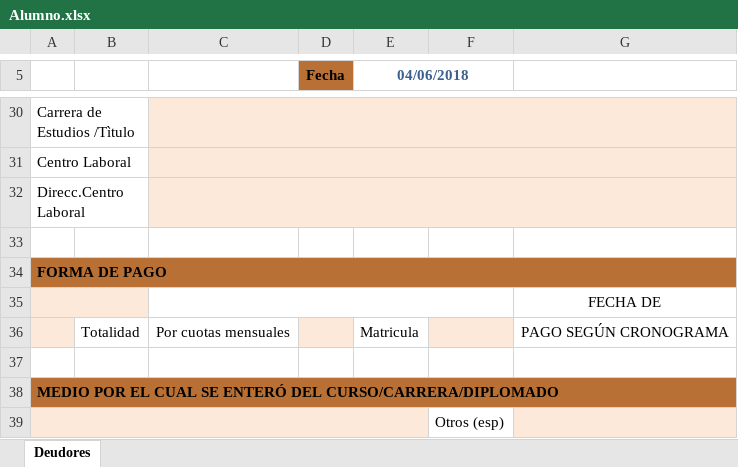
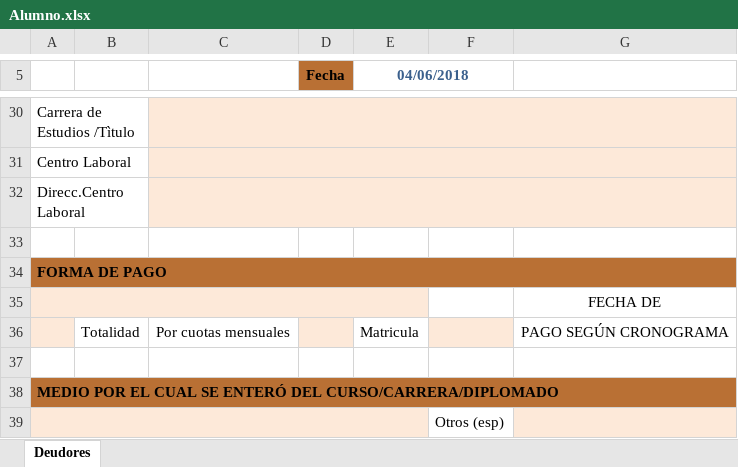
Before and after one commit to Miguekos/Aduana, an Excel workbook: Alumno.xlsx, sheet Deudores, drawn as a sheet; only a part is shown, gaps mark what is left out; values as stored, in another font and other column widths than the file's, no borders; charts and pictures not drawn; the diff names each change by its address in the sheet, - before the commit and + after, or states it on an @@ line.

```diff
--- a/Alumno.xlsx (sheet Deudores)
+++ b/Alumno.xlsx (sheet Deudores)
-A35:B35 merged
+A35:E35 merged
-C35:E35 fill: none
+C35:E35 fill: #FDE9D9
-C35:F35 merged
```
Also changed, not shown: 7 other files.
